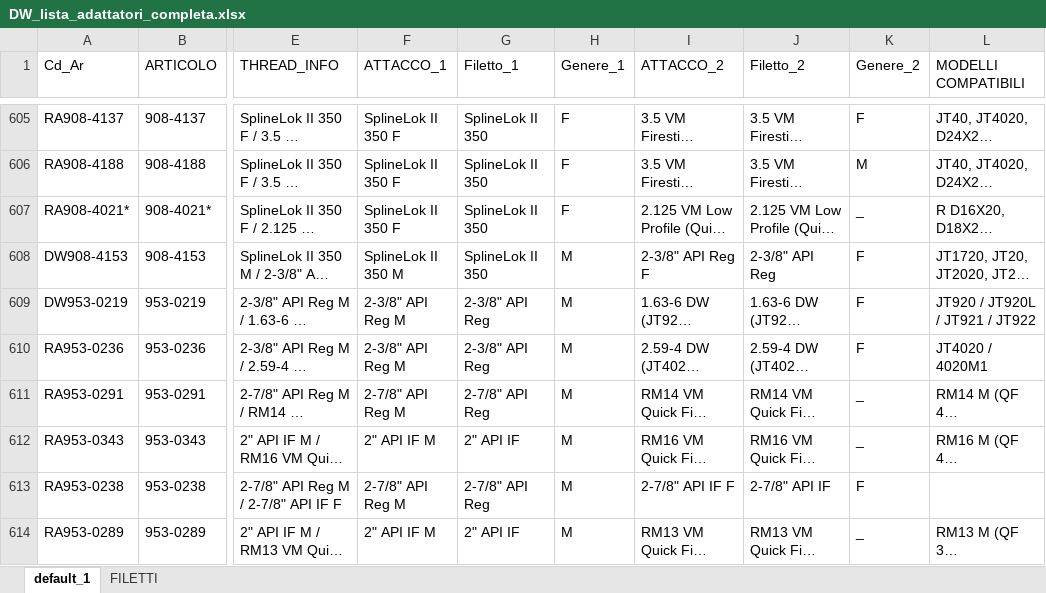
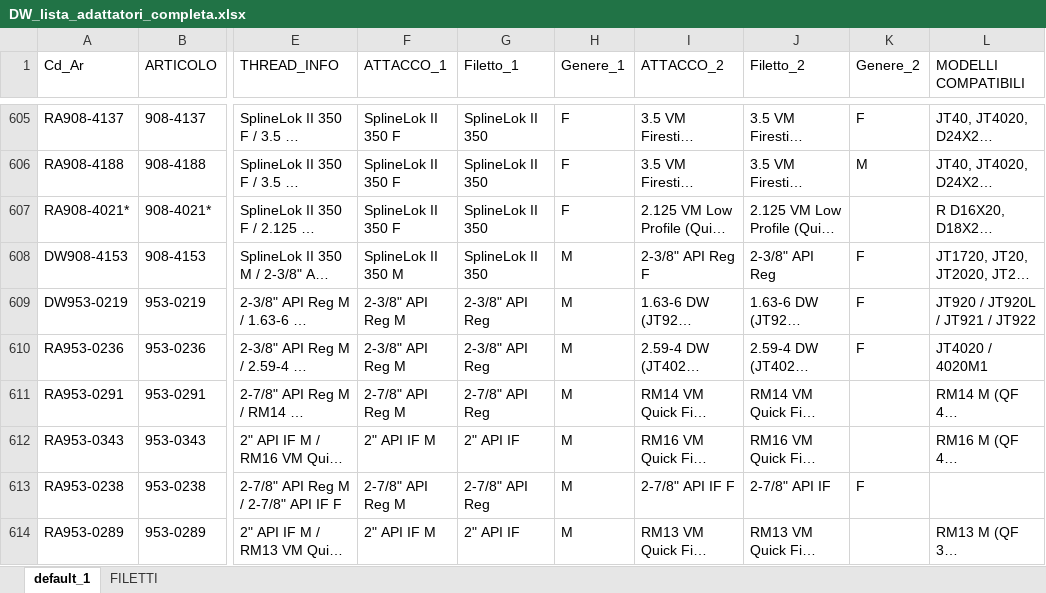
Before and after one commit to leonardodorigo-cyber/PV_Adattatori_Aste, an Excel workbook: DW_lista_adattatori_completa.xlsx, sheet default_1, drawn as a sheet; only a part is shown, gaps mark what is left out; long unchanged cells end in …; values as stored, in another font and other column widths than the file's, no borders; the diff covers the shown part only; the diff names each change by its address in the sheet, - before the commit and + after, or states it on an @@ line.

Commit message:
Add files via upload

```diff
--- a/DW_lista_adattatori_completa.xlsx (sheet default_1)
+++ b/DW_lista_adattatori_completa.xlsx (sheet default_1)
-K607 (Genere_2): _
+K607 (Genere_2): (empty)
-K611:K612 (Genere_2): _
+K611:K612 (Genere_2): (empty)
-K614 (Genere_2): _
+K614 (Genere_2): (empty)
```
Also changed, not shown: 16 edited cells elsewhere in this sheet.
